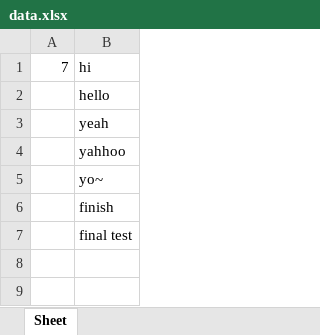
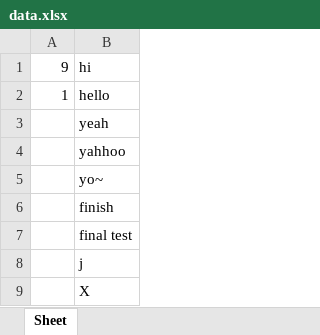
Before and after one commit to B1029060/python, an Excel workbook: supu/Desktop_Application/data.xlsx, sheet Sheet, drawn as a sheet; values as stored, in another font and other column widths than the file's, no borders; the diff names each change by its address in the sheet, - before the commit and + after, or states it on an @@ line.

```diff
--- a/supu/Desktop_Application/data.xlsx (sheet Sheet)
+++ b/supu/Desktop_Application/data.xlsx (sheet Sheet)
-A1: 7
+A1: 9
-A2: (empty)
+A2: 1
+row 8:  | j
+row 9:  | X
```
Also changed, not shown: 1 other file.
